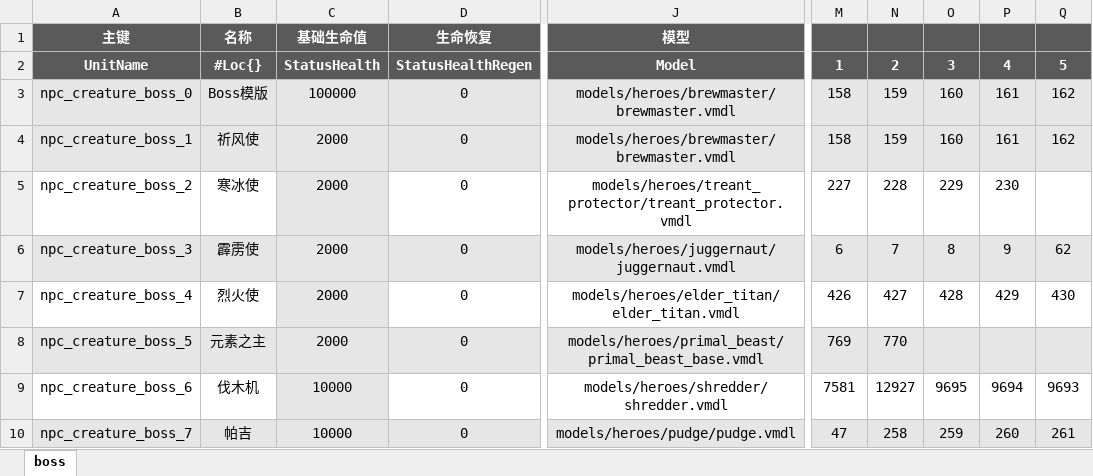
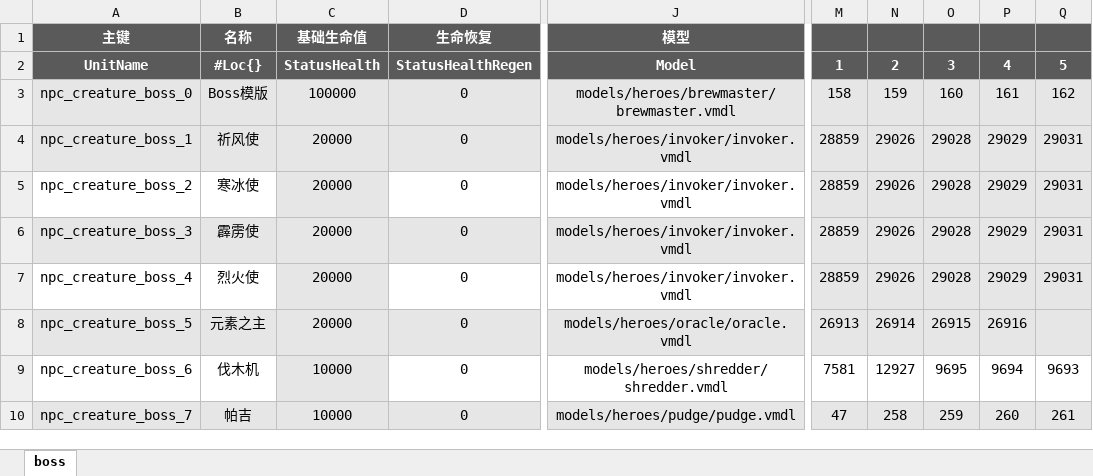
Before and after one commit to YPYT1/nobody, an Excel workbook: excels/units/monster/boss.xlsx, sheet boss, drawn as a sheet; only a part is shown, gaps mark what is left out; values as stored, in another font and other column widths than the file's, no borders; the diff names each change by its address in the sheet, - before the commit and + after, or states it on an @@ line.

Commit message:
boss模型饰品套用

```diff
--- a/excels/units/monster/boss.xlsx (sheet boss)
+++ b/excels/units/monster/boss.xlsx (sheet boss)
-C4:C8 (基础生命值): 2000
+C4:C8 (基础生命值): 20000
-J4 (模型): models/heroes/brewmaster/brewmaster.vmdl
+J4 (模型): models/heroes/invoker/invoker.vmdl
-M4: 158
+M4: 28859
-N4: 159
+N4: 29026
-O4: 160
+O4: 29028
-P4: 161
+P4: 29029
-Q4: 162
+Q4: 29031
-J5 (模型): models/heroes/treant_protector/treant_protector.vmdl
+J5 (模型): models/heroes/invoker/invoker.vmdl
-M5: 227
+M5: 28859
-M5:Q5 fill: none
+M5:Q5 fill: #E6E6E6
-N5: 228
+N5: 29026
-O5: 229
+O5: 29028
-P5: 230
+P5: 29029
-Q5: (empty)
+Q5: 29031
-J6 (模型): models/heroes/juggernaut/juggernaut.vmdl
+J6 (模型): models/heroes/invoker/invoker.vmdl
-M6: 6
+M6: 28859
-N6: 7
+N6: 29026
-O6: 8
+O6: 29028
-P6: 9
+P6: 29029
-Q6: 62
+Q6: 29031
-J7 (模型): models/heroes/elder_titan/elder_titan.vmdl
+J7 (模型): models/heroes/invoker/invoker.vmdl
-M7: 426
+M7: 28859
-M7:Q7 fill: none
+M7:Q7 fill: #E6E6E6
-N7: 427
+N7: 29026
-O7: 428
+O7: 29028
-P7: 429
+P7: 29029
-Q7: 430
+Q7: 29031
-J8 (模型): models/heroes/primal_beast/primal_beast_base.vmdl
+J8 (模型): models/heroes/oracle/oracle.vmdl
-M8: 769
+M8: 26913
-N8: 770
+N8: 26914
-O8: (empty)
+O8: 26915
-P8: (empty)
+P8: 26916
```
